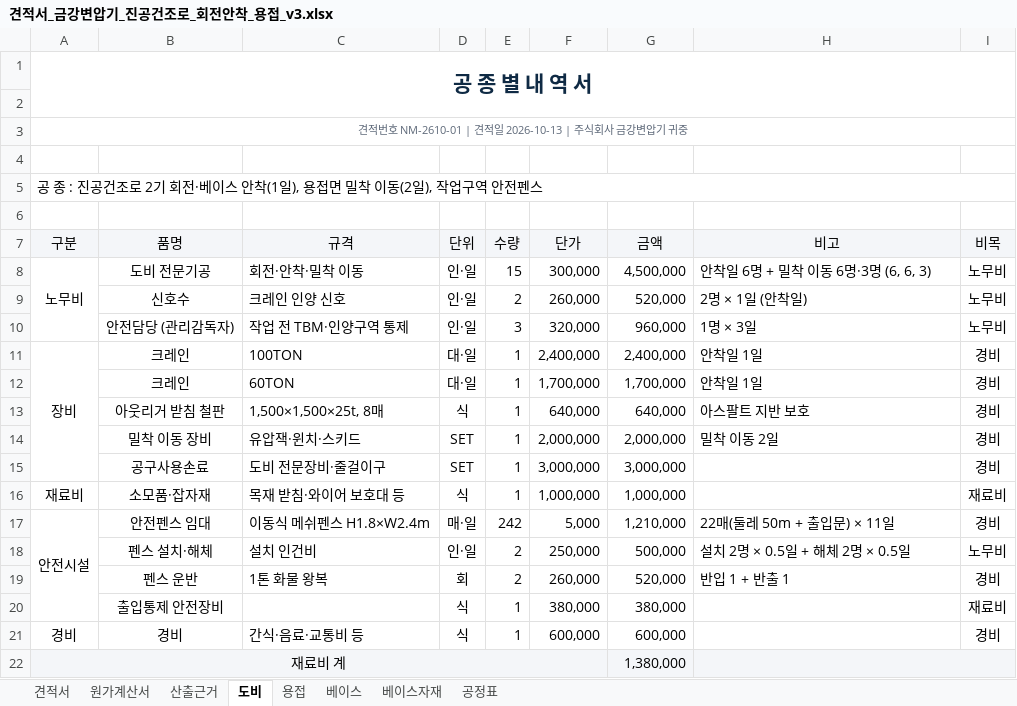
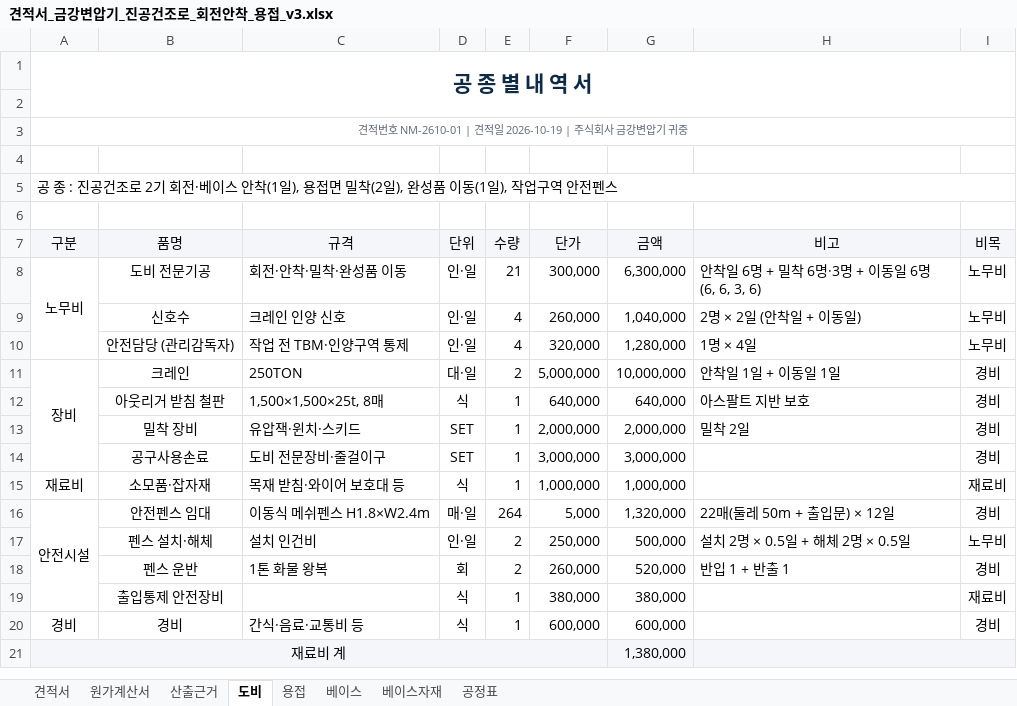
Before and after one commit to kdolbae/personal-task, an Excel workbook: experiments/2026-10-12-kkt-drying-furnace-base/estimate/견적서_금강변압기_진공건조로_회전안착_용접_v3.xlsx, sheet 도비, drawn as a sheet; only a part is shown; values as stored, in another font and other column widths than the file's, no borders; removed rows and columns are numbered as before the commit, all else as after; the diff covers the shown part only; the diff names each change by its address in the sheet, - before the commit and + after, or states it on an @@ line.

```diff
--- a/experiments/2026-10-12-kkt-drying-furnace-base/estimate/견적서_금강변압기_진공건조로_회전안착_용접_v3.xlsx (sheet 도비)
+++ b/experiments/2026-10-12-kkt-drying-furnace-base/estimate/견적서_금강변압기_진공건조로_회전안착_용접_v3.xlsx (sheet 도비)
-A3 (구분): …견적일 2026-10-13 | 주식회…
+A3 (구분): …견적일 2026-10-19 | 주식회…
-A5 (구분): …면 밀착 이동(2일), 작업…
+A5 (구분): …면 밀착(2일), 완성품 이동(1일), 작업…
-C8 (규격): 회전·안착·밀착 이동
+C8 (규격): 회전·안착·밀착·완성품 이동
-E8 (수량): 15
+E8 (수량): 21
-G8 (금액): 4,500,000
+G8 (금액): 6,300,000
-H8 (비고): 안착일 6명 + 밀착 이동 6명·3명 (6, 6, 3)
+H8 (비고): 안착일 6명 + 밀착 6명·3명 + 이동일 6명 (6, 6, 3, 6)
-E9 (수량): 2
+E9 (수량): 4
-G9 (금액): 520,000
+G9 (금액): 1,040,000
-H9 (비고): 2명 × 1일 (안착일)
+H9 (비고): 2명 × 2일 (안착일 + 이동일)
-E10 (수량): 3
+E10 (수량): 4
-G10 (금액): 960,000
+G10 (금액): 1,280,000
-H10 (비고): 1명 × 3일
+H10 (비고): 1명 × 4일
-C11 (규격): 100TON
+C11 (규격): 250TON
-E11 (수량): 1
+E11 (수량): 2
-F11 (단가): 2,400,000
+F11 (단가): 5,000,000
-G11 (금액): 2,400,000
+G11 (금액): 10,000,000
-H11 (비고): 안착일 1일
+H11 (비고): 안착일 1일 + 이동일 1일
-row 12:  | 크레인 | 60TON | 대·일 | 1 | 1,700,000 | 1,700,000 | 안착일 1일 | 경비
-B13 (품명): 밀착 이동 장비
+B13 (품명): 밀착 장비
-H13 (비고): 밀착 이동 2일
+H13 (비고): 밀착 2일
-E16 (수량): 242
+E16 (수량): 264
-G16 (금액): 1,210,000
+G16 (금액): 1,320,000
-H16 (비고): 22매(둘레 50m + 출입문) × 11일
+H16 (비고): 22매(둘레 50m + 출입문) × 12일
```
Also changed, not shown: 10 edited cells elsewhere in this sheet, sheet 견적서, sheet 원가계산서, sheet 산출근거, sheet 베이스자재, sheet 공정표, sheet 용접, 1 more sheet, formulas that keep their value, 11 other files.
